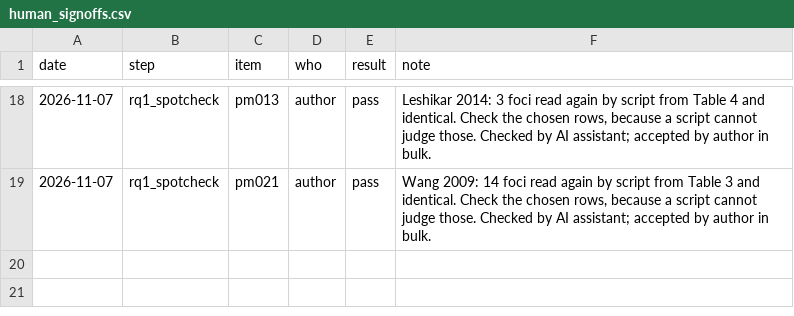
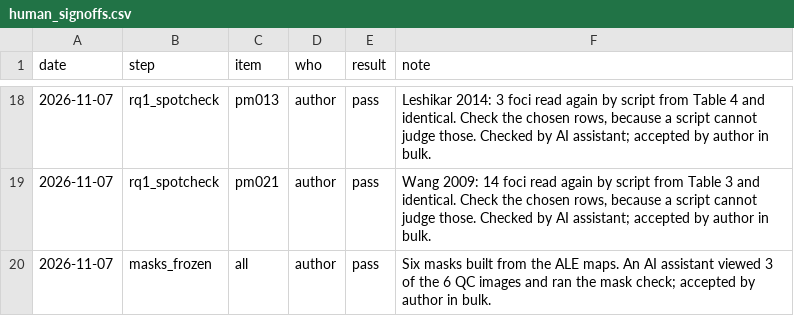
Before and after one commit to tanishahandoo2002-afk/convergence-to-consequence, a CSV file: checks/human_signoffs.csv, drawn as a sheet; only a part is shown, gaps mark what is left out; the diff names each change by its address in the sheet, - before the commit and + after, or states it on an @@ line.

Commit message:
Record the author's acceptance of the mask freeze
Its note says an AI assistant viewed the QC images and she accepted in bulk.

```diff
--- a/checks/human_signoffs.csv
+++ b/checks/human_signoffs.csv
+row 20: 2026-11-07 | masks_frozen | all | author | pass | Six masks built from the ALE maps. An AI assistant viewed 3 of the 6 QC images and ran the mask check; accepted by author in bulk.
```
Also changed, not shown: 1 other file.
